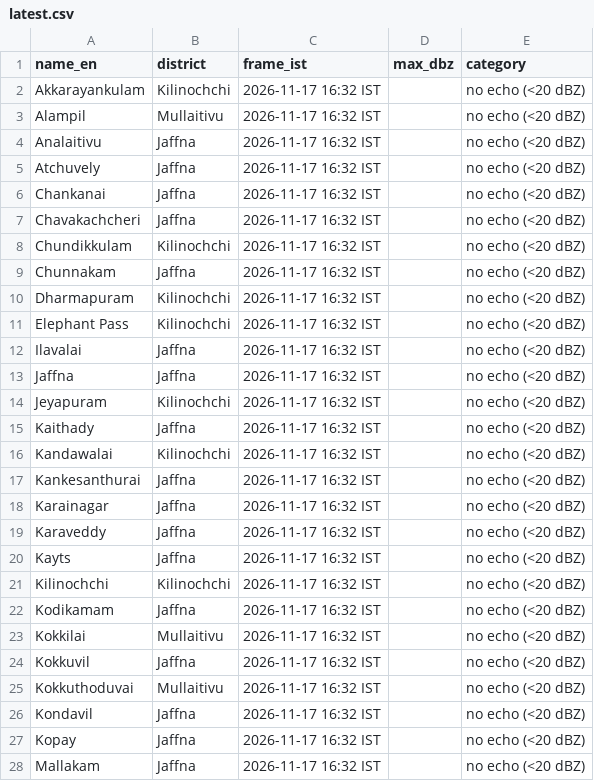
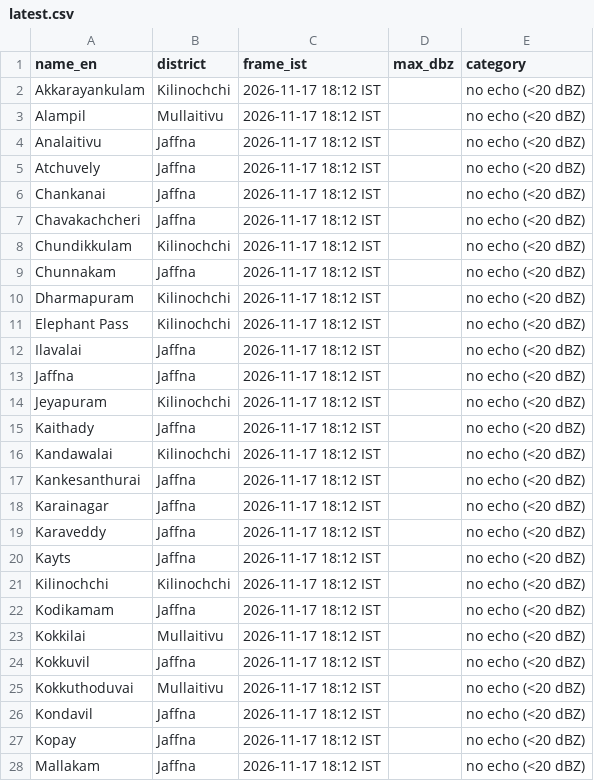
Before and after one commit to GThinesh/northern-radar, a CSV file: data/latest.csv, drawn as a sheet; only a part is shown; the diff covers the shown part only.

```diff
--- a/data/latest.csv
+++ b/data/latest.csv
@@ -1,28 +1,28 @@
 name_en,district,frame_ist,max_dbz,category
-Akkarayankulam,Kilinochchi,2026-11-17 16:32 IST,,no echo (<20 dBZ)
-Alampil,Mullaitivu,2026-11-17 16:32 IST,,no echo (<20 dBZ)
-Analaitivu,Jaffna,2026-11-17 16:32 IST,,no echo (<20 dBZ)
-Atchuvely,Jaffna,2026-11-17 16:32 IST,,no echo (<20 dBZ)
-Chankanai,Jaffna,2026-11-17 16:32 IST,,no echo (<20 dBZ)
-Chavakachcheri,Jaffna,2026-11-17 16:32 IST,,no echo (<20 dBZ)
-Chundikkulam,Kilinochchi,2026-11-17 16:32 IST,,no echo (<20 dBZ)
-Chunnakam,Jaffna,2026-11-17 16:32 IST,,no echo (<20 dBZ)
-Dharmapuram,Kilinochchi,2026-11-17 16:32 IST,,no echo (<20 dBZ)
-Elephant Pass,Kilinochchi,2026-11-17 16:32 IST,,no echo (<20 dBZ)
-Ilavalai,Jaffna,2026-11-17 16:32 IST,,no echo (<20 dBZ)
-Jaffna,Jaffna,2026-11-17 16:32 IST,,no echo (<20 dBZ)
-Jeyapuram,Kilinochchi,2026-11-17 16:32 IST,,no echo (<20 dBZ)
-Kaithady,Jaffna,2026-11-17 16:32 IST,,no echo (<20 dBZ)
-Kandawalai,Kilinochchi,2026-11-17 16:32 IST,,no echo (<20 dBZ)
-Kankesanthurai,Jaffna,2026-11-17 16:32 IST,,no echo (<20 dBZ)
-Karainagar,Jaffna,2026-11-17 16:32 IST,,no echo (<20 dBZ)
-Karaveddy,Jaffna,2026-11-17 16:32 IST,,no echo (<20 dBZ)
-Kayts,Jaffna,2026-11-17 16:32 IST,,no echo (<20 dBZ)
-Kilinochchi,Kilinochchi,2026-11-17 16:32 IST,,no echo (<20 dBZ)
-Kodikamam,Jaffna,2026-11-17 16:32 IST,,no echo (<20 dBZ)
-Kokkilai,Mullaitivu,2026-11-17 16:32 IST,,no echo (<20 dBZ)
-Kokkuvil,Jaffna,2026-11-17 16:32 IST,,no echo (<20 dBZ)
-Kokkuthoduvai,Mullaitivu,2026-11-17 16:32 IST,,no echo (<20 dBZ)
-Kondavil,Jaffna,2026-11-17 16:32 IST,,no echo (<20 dBZ)
-Kopay,Jaffna,2026-11-17 16:32 IST,,no echo (<20 dBZ)
-Mallakam,Jaffna,2026-11-17 16:32 IST,,no echo (<20 dBZ)
+Akkarayankulam,Kilinochchi,2026-11-17 18:12 IST,,no echo (<20 dBZ)
+Alampil,Mullaitivu,2026-11-17 18:12 IST,,no echo (<20 dBZ)
+Analaitivu,Jaffna,2026-11-17 18:12 IST,,no echo (<20 dBZ)
+Atchuvely,Jaffna,2026-11-17 18:12 IST,,no echo (<20 dBZ)
+Chankanai,Jaffna,2026-11-17 18:12 IST,,no echo (<20 dBZ)
+Chavakachcheri,Jaffna,2026-11-17 18:12 IST,,no echo (<20 dBZ)
+Chundikkulam,Kilinochchi,2026-11-17 18:12 IST,,no echo (<20 dBZ)
+Chunnakam,Jaffna,2026-11-17 18:12 IST,,no echo (<20 dBZ)
+Dharmapuram,Kilinochchi,2026-11-17 18:12 IST,,no echo (<20 dBZ)
+Elephant Pass,Kilinochchi,2026-11-17 18:12 IST,,no echo (<20 dBZ)
+Ilavalai,Jaffna,2026-11-17 18:12 IST,,no echo (<20 dBZ)
+Jaffna,Jaffna,2026-11-17 18:12 IST,,no echo (<20 dBZ)
+Jeyapuram,Kilinochchi,2026-11-17 18:12 IST,,no echo (<20 dBZ)
+Kaithady,Jaffna,2026-11-17 18:12 IST,,no echo (<20 dBZ)
+Kandawalai,Kilinochchi,2026-11-17 18:12 IST,,no echo (<20 dBZ)
+Kankesanthurai,Jaffna,2026-11-17 18:12 IST,,no echo (<20 dBZ)
+Karainagar,Jaffna,2026-11-17 18:12 IST,,no echo (<20 dBZ)
+Karaveddy,Jaffna,2026-11-17 18:12 IST,,no echo (<20 dBZ)
+Kayts,Jaffna,2026-11-17 18:12 IST,,no echo (<20 dBZ)
+Kilinochchi,Kilinochchi,2026-11-17 18:12 IST,,no echo (<20 dBZ)
+Kodikamam,Jaffna,2026-11-17 18:12 IST,,no echo (<20 dBZ)
+Kokkilai,Mullaitivu,2026-11-17 18:12 IST,,no echo (<20 dBZ)
+Kokkuvil,Jaffna,2026-11-17 18:12 IST,,no echo (<20 dBZ)
+Kokkuthoduvai,Mullaitivu,2026-11-17 18:12 IST,,no echo (<20 dBZ)
+Kondavil,Jaffna,2026-11-17 18:12 IST,,no echo (<20 dBZ)
+Kopay,Jaffna,2026-11-17 18:12 IST,,no echo (<20 dBZ)
+Mallakam,Jaffna,2026-11-17 18:12 IST,,no echo (<20 dBZ)
```
Also changed, not shown: 41 edited cells elsewhere in this file, data/frames.csv, 7 other files.
